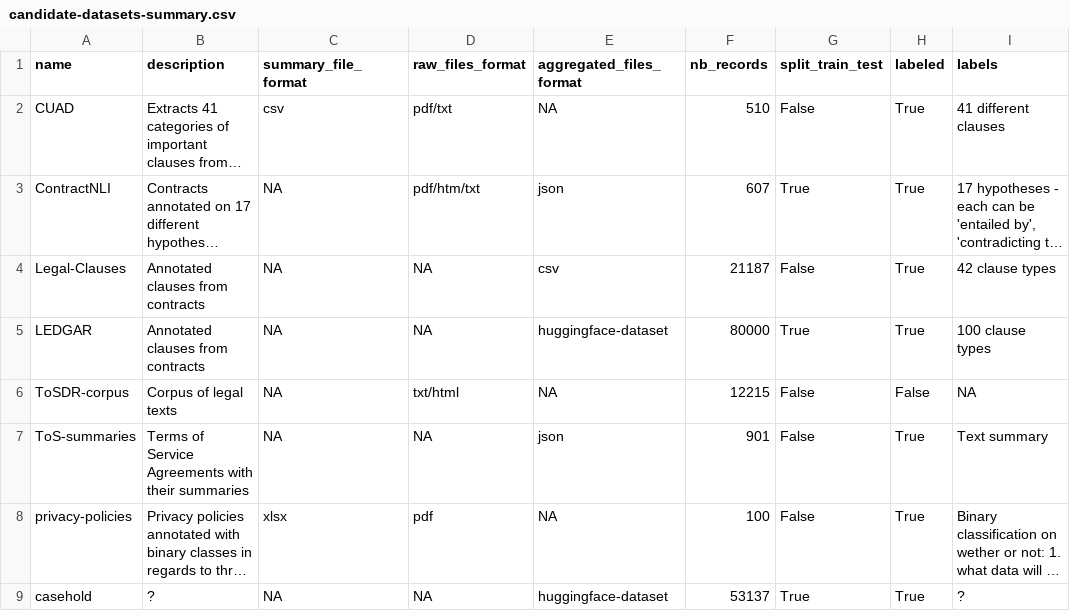
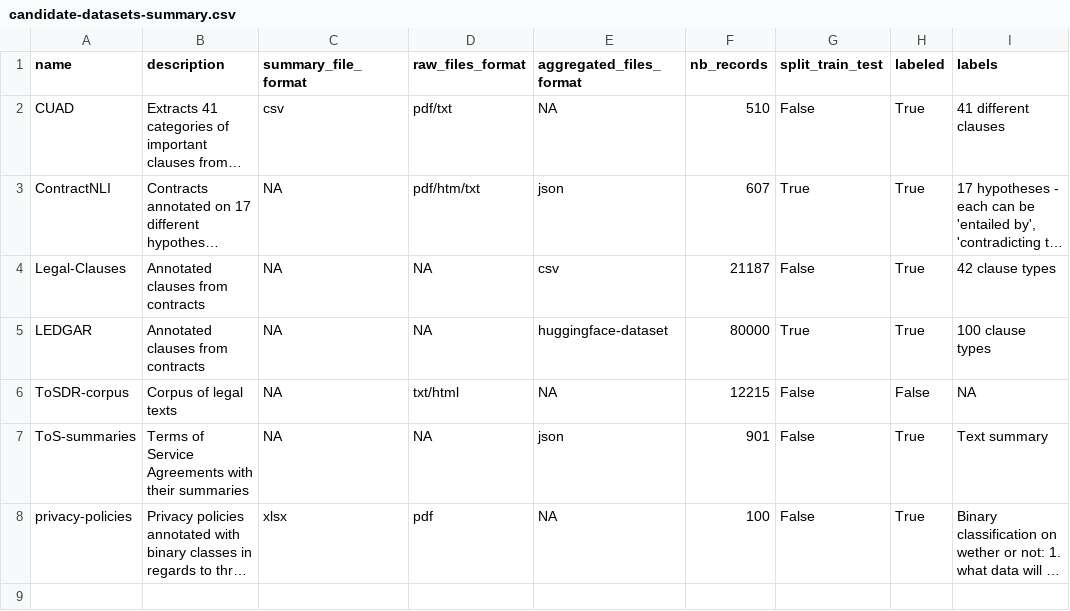
Before and after one commit to vblante36/FinePrint, a CSV file: candidate-datasets-summary.csv, drawn as a sheet; long unchanged cells end in …; the diff names each change by its address in the sheet, - before the commit and + after, or states it on an @@ line.

Commit message:
first attempt at getting stage1 dataset

```diff
--- a/candidate-datasets-summary.csv
+++ b/candidate-datasets-summary.csv
-row 9: casehold | ? | NA | NA | huggingface-dataset | 53137 | True | True | ?
```
Also changed, not shown: 4 other files.
